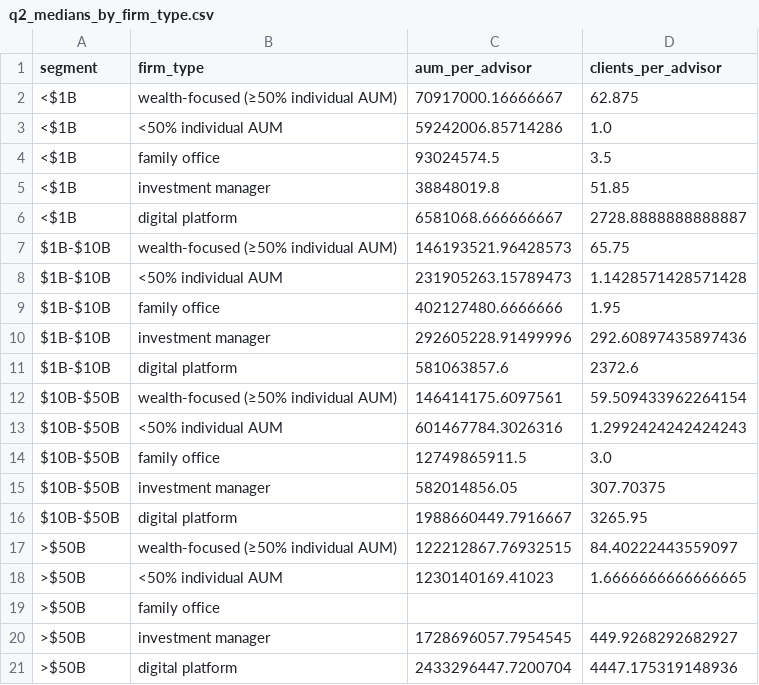
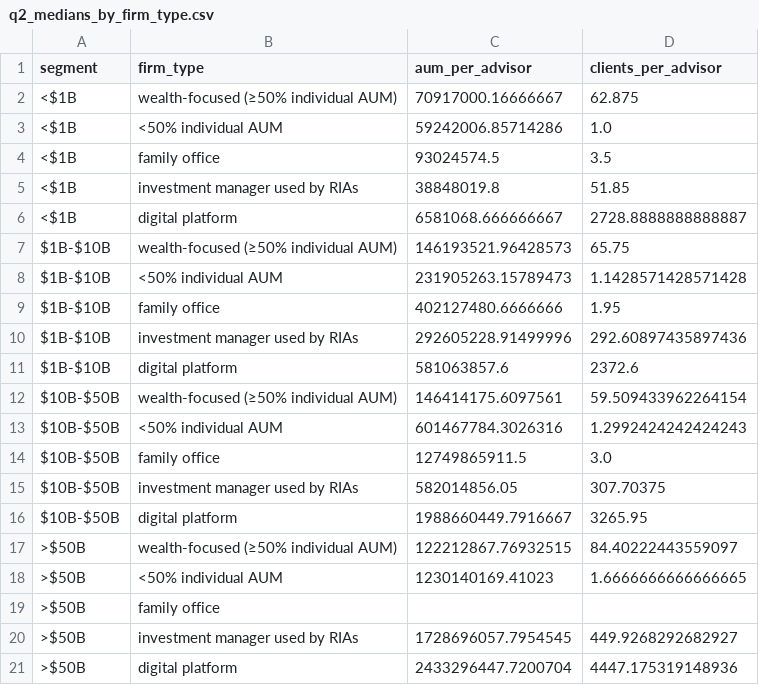
Before and after one commit to sayrest44/nevis-adv-analysis, a CSV file: outputs/q2_medians_by_firm_type.csv, drawn as a sheet.

```diff
--- a/outputs/q2_medians_by_firm_type.csv
+++ b/outputs/q2_medians_by_firm_type.csv
@@ -4,3 +4,3 @@ segment,firm_type,aum_per_advisor,clients_per_advisor
 <$1B,family office,93024574.5,3.5
-<$1B,investment manager,38848019.8,51.85
+<$1B,investment manager used by RIAs,38848019.8,51.85
 <$1B,digital platform,6581068.666666667,2728.8888888888887
@@ -9,3 +9,3 @@ $1B-$10B,<50% individual AUM,231905263.15789473,1.1428571428571428
 $1B-$10B,family office,402127480.6666666,1.95
-$1B-$10B,investment manager,292605228.91499996,292.60897435897436
+$1B-$10B,investment manager used by RIAs,292605228.91499996,292.60897435897436
 $1B-$10B,digital platform,581063857.6,2372.6
@@ -14,3 +14,3 @@ $10B-$50B,<50% individual AUM,601467784.3026316,1.2992424242424243
 $10B-$50B,family office,12749865911.5,3.0
-$10B-$50B,investment manager,582014856.05,307.70375
+$10B-$50B,investment manager used by RIAs,582014856.05,307.70375
 $10B-$50B,digital platform,1988660449.7916667,3265.95
@@ -19,3 +19,3 @@ $10B-$50B,digital platform,1988660449.7916667,3265.95
 >$50B,family office,,
->$50B,investment manager,1728696057.7954545,449.9268292682927
+>$50B,investment manager used by RIAs,1728696057.7954545,449.9268292682927
 >$50B,digital platform,2433296447.7200704,4447.175319148936
```
Also changed, not shown: outputs/q1_growth_summary.csv, outputs/q3_gap_shares.csv.
